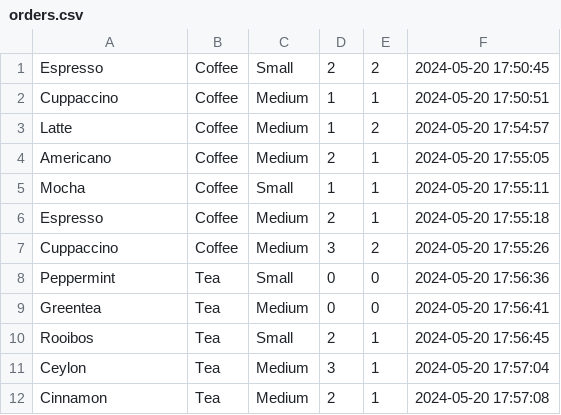
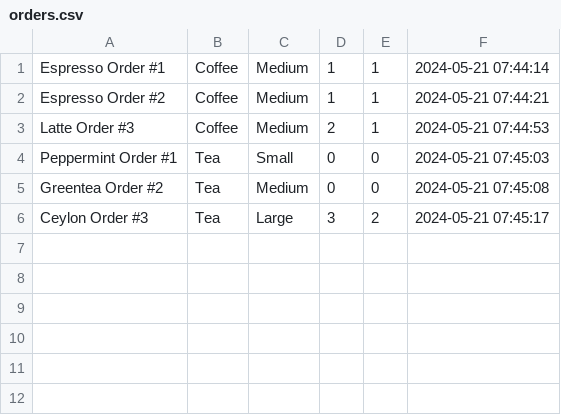
Before and after one commit to Nolu-M/food-app, a CSV file: orders.csv, drawn as a sheet.

Commit message:
unique order number

```diff
--- a/orders.csv
+++ b/orders.csv
@@ -1,12 +1,6 @@
-Espresso,Coffee,Small,2,2,2024-05-20 17:50:45
-Cuppaccino,Coffee,Medium,1,1,2024-05-20 17:50:51
-Latte,Coffee,Medium,1,2,2024-05-20 17:54:57
-Americano,Coffee,Medium,2,1,2024-05-20 17:55:05
-Mocha,Coffee,Small,1,1,2024-05-20 17:55:11
-Espresso,Coffee,Medium,2,1,2024-05-20 17:55:18
-Cuppaccino,Coffee,Medium,3,2,2024-05-20 17:55:26
-Peppermint,Tea,Small,0,0,2024-05-20 17:56:36
-Greentea,Tea,Medium,0,0,2024-05-20 17:56:41
-Rooibos,Tea,Small,2,1,2024-05-20 17:56:45
-Ceylon,Tea,Medium,3,1,2024-05-20 17:57:04
-Cinnamon,Tea,Medium,2,1,2024-05-20 17:57:08
+Espresso Order #1,Coffee,Medium,1,1,2024-05-21 07:44:14
+Espresso Order #2,Coffee,Medium,1,1,2024-05-21 07:44:21
+Latte Order #3,Coffee,Medium,2,1,2024-05-21 07:44:53
+Peppermint Order #1,Tea,Small,0,0,2024-05-21 07:45:03
+Greentea Order #2,Tea,Medium,0,0,2024-05-21 07:45:08
+Ceylon Order #3,Tea,Large,3,2,2024-05-21 07:45:17
```
Also changed, not shown: 1 other file.
